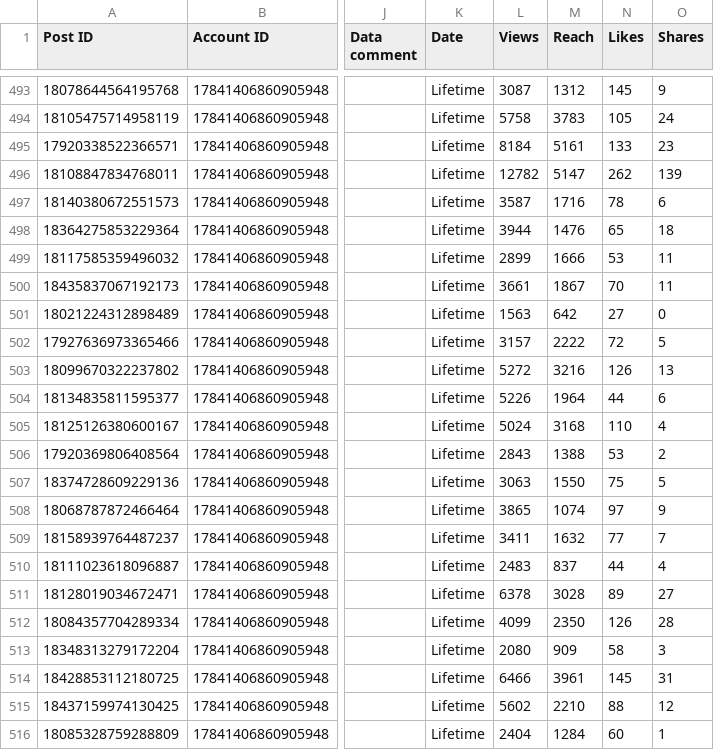
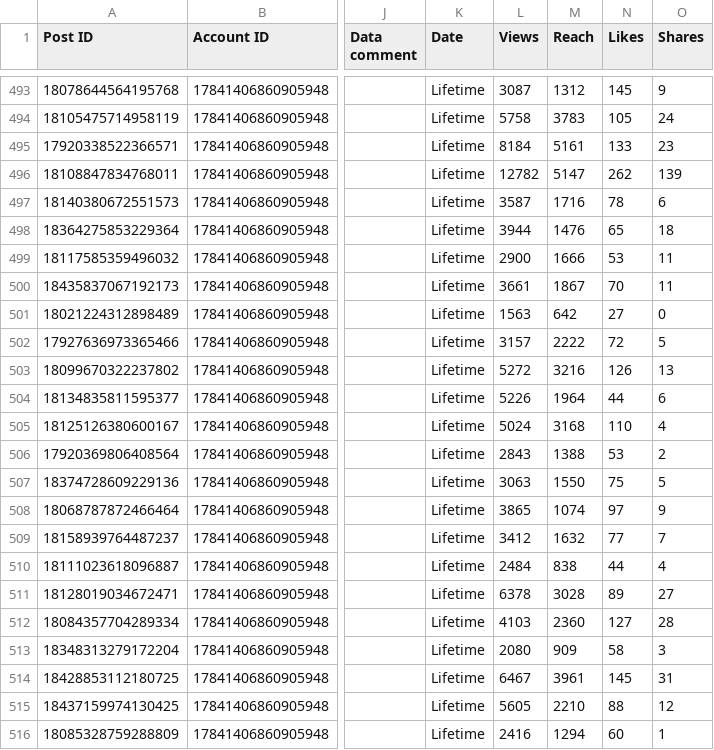
Before and after one commit to Claudiae09/init-instagram-pipeline, a CSV file: csv/instagram_export.csv, drawn as a sheet; only a part is shown, gaps mark what is left out; the diff names each change by its address in the sheet, - before the commit and + after, or states it on an @@ line.

```diff
--- a/csv/instagram_export.csv
+++ b/csv/instagram_export.csv
-L499 (Views): 2899
+L499 (Views): 2900
-L509 (Views): 3411
+L509 (Views): 3412
-L510 (Views): 2483
+L510 (Views): 2484
-M510 (Reach): 837
+M510 (Reach): 838
-L512 (Views): 4099
+L512 (Views): 4103
-M512 (Reach): 2350
+M512 (Reach): 2360
-N512 (Likes): 126
+N512 (Likes): 127
-L514 (Views): 6466
+L514 (Views): 6467
-L515 (Views): 5602
+L515 (Views): 5605
-L516 (Views): 2404
+L516 (Views): 2416
-M516 (Reach): 1284
+M516 (Reach): 1294
```
Also changed, not shown: csv/account_insights.csv, csv/audience_demographics.csv, 2 other files.
